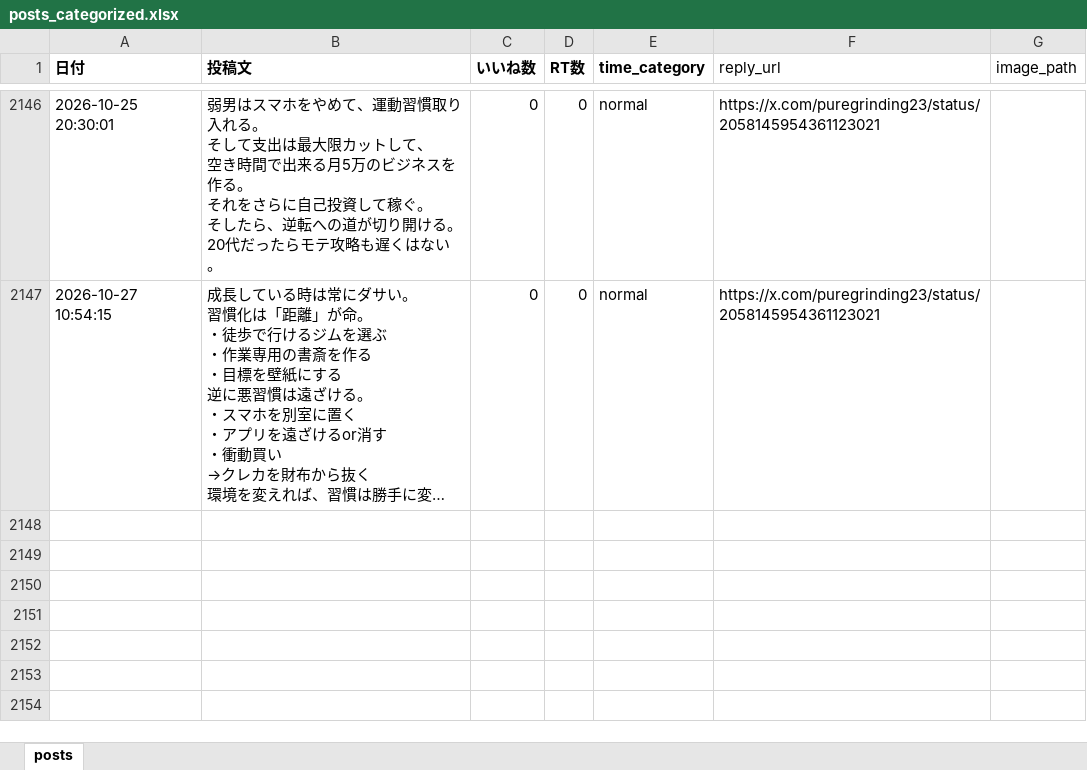
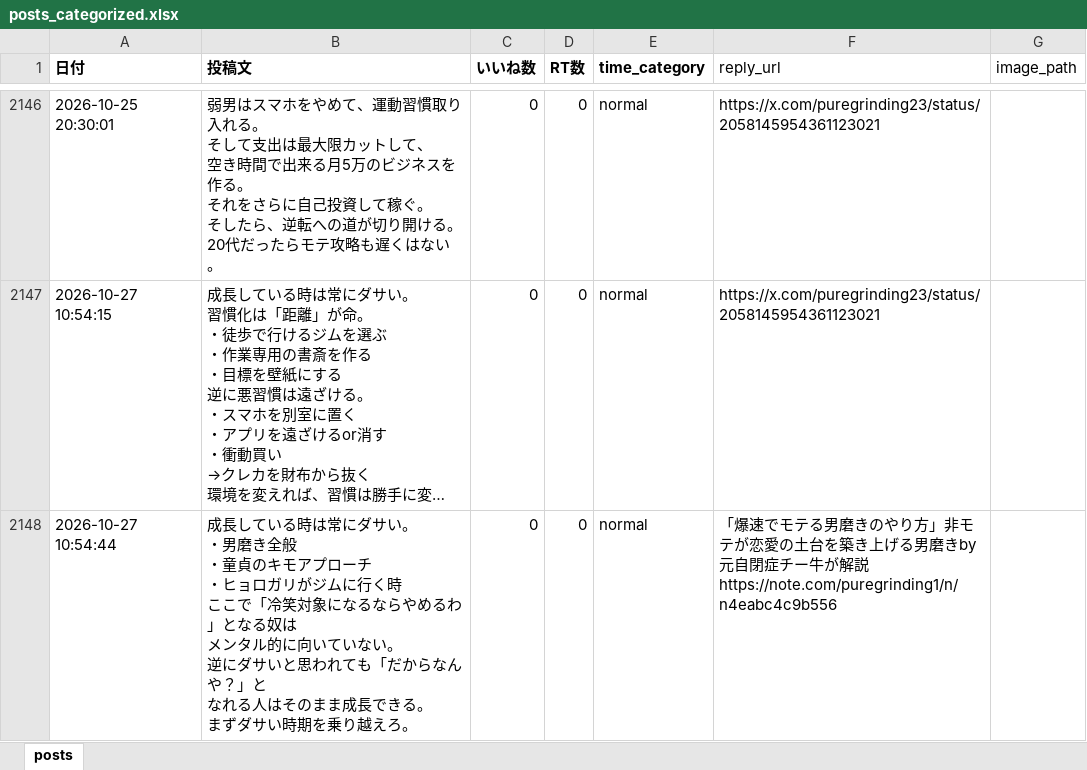
Before and after one commit to kotablog23-hub/sigma-auto-post, an Excel workbook: x_posts/posts_categorized.xlsx, sheet posts, drawn as a sheet; only a part is shown, gaps mark what is left out; long unchanged cells end in …; values as stored, in another font and other column widths than the file's, no borders; ↵ is a line break in a cell; the diff names each change by its address in the sheet, - before the commit and + after, or states it on an @@ line.

Commit message:
Add ugly growth phase post (row 2148)

```diff
--- a/x_posts/posts_categorized.xlsx (sheet posts)
+++ b/x_posts/posts_categorized.xlsx (sheet posts)
+row 2148: 2026-10-27 10:54:44 | 成長している時は常にダサい。 ↵ ・男磨き全般 ↵ ・童貞のキモアプローチ ↵ ・ヒョロガリがジムに行く時 ↵ ここで「冷笑対象になるならやめるわ」となる奴は ↵ メンタル的に向いていない。 ↵ 逆にダサいと思われても「だからなんや？」と ↵ なれる人はそのまま成長できる。 ↵ まずダサい時期を乗り越えろ。 | 0 | 0 | normal | 「爆速でモテる男磨きのやり方」非モテが恋愛の土台を築き上げる男磨きby元自閉症チー牛が解説 ↵ https://note.com/puregrinding1/n/n4eabc4c9b556
```
